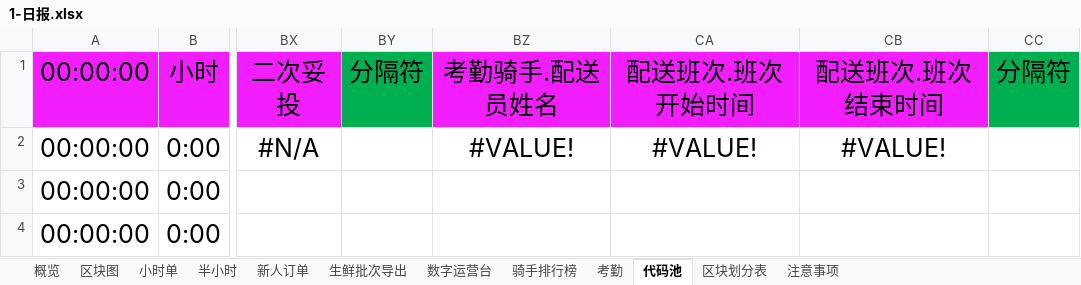
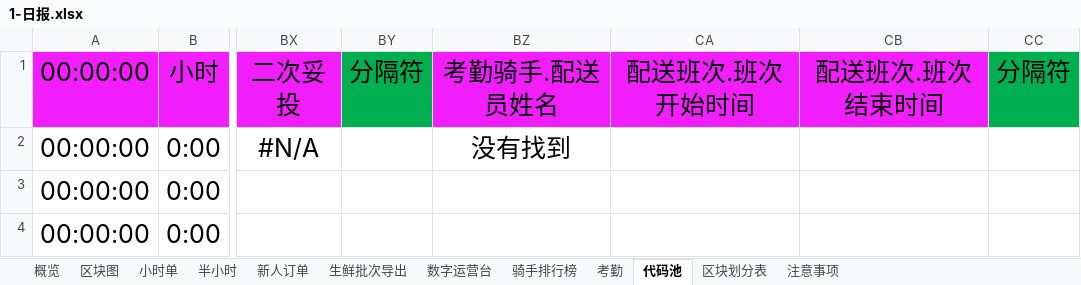
Before and after one commit to MuziShaoxing/muzishaoxing.github.io, an Excel workbook: hema/1-日报.xlsx, sheet 代码池, drawn as a sheet; only a part is shown, gaps mark what is left out; values as stored, in another font and other column widths than the file's, no borders; the diff names each change by its address in the sheet, - before the commit and + after, or states it on an @@ line.

```diff
--- a/hema/1-日报.xlsx (sheet 代码池)
+++ b/hema/1-日报.xlsx (sheet 代码池)
-BZ2 (考勤骑手.配送员姓名): #VALUE!
+BZ2 (考勤骑手.配送员姓名): 没有找到
-CA2 (配送班次.班次开始时间): #VALUE!
+CA2 (配送班次.班次开始时间): (empty)
-CB2 (配送班次.班次结束时间): #VALUE!
+CB2 (配送班次.班次结束时间): (empty)
```
Also changed, not shown: sheet 注意事项, sheet 新人订单, sheet 概览, 17 other files.
